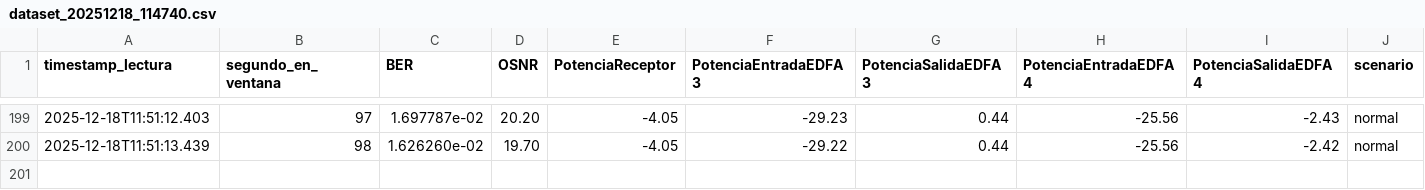
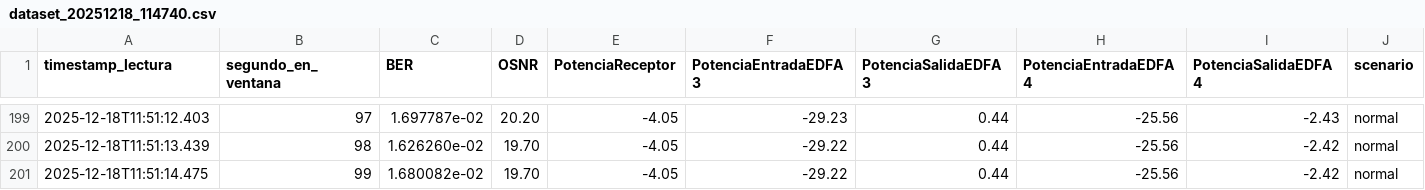
Before and after one commit to TheNoisyBoeh/Datasets-Lab-Optoelectronica-UDEC, a CSV file: Mediciones_PUCV_UdeC/dataset_20251218_114740.csv, drawn as a sheet; only a part is shown, gaps mark what is left out; rows hold the shown columns only; the diff names each change by its address in the sheet, - before the commit and + after, or states it on an @@ line.

Commit message:
Datos normal Ventana 3

```diff
--- a/Mediciones_PUCV_UdeC/dataset_20251218_114740.csv
+++ b/Mediciones_PUCV_UdeC/dataset_20251218_114740.csv
+row 201: 2025-12-18T11:51:14.475 | 99 | 1.680082e-02 | 19.70 | -4.05 | -29.22 | 0.44 | -25.56 | -2.42 | normal
```
